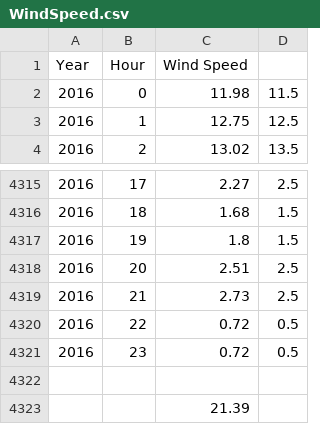
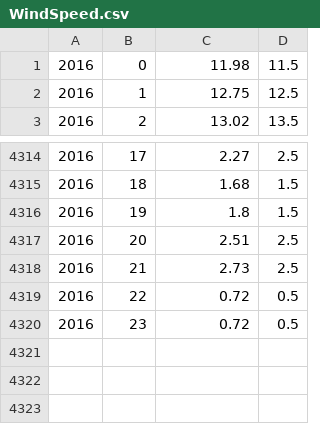
Before and after one commit to fredrikofstad/RL-Microgrid-Coordination, a CSV file: data/WindSpeed.csv, drawn as a sheet; only a part is shown, gaps mark what is left out; the diff names each change by its address in the sheet, - before the commit and + after, or states it on an @@ line.

```diff
--- a/data/WindSpeed.csv
+++ b/data/WindSpeed.csv
-row 1: Year | Hour | Wind Speed
-row 4322: (empty)
-row 4323:  |  | 21.39
```
Also changed, not shown: data/SolarIrradiance.csv, data/rate_consumption_charge.csv, 3 other files.
